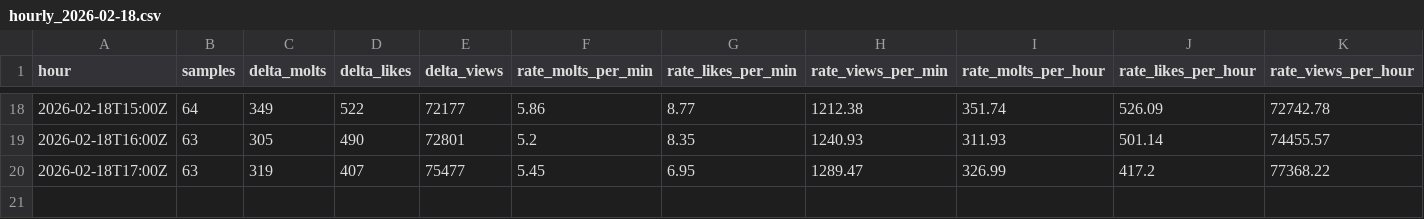
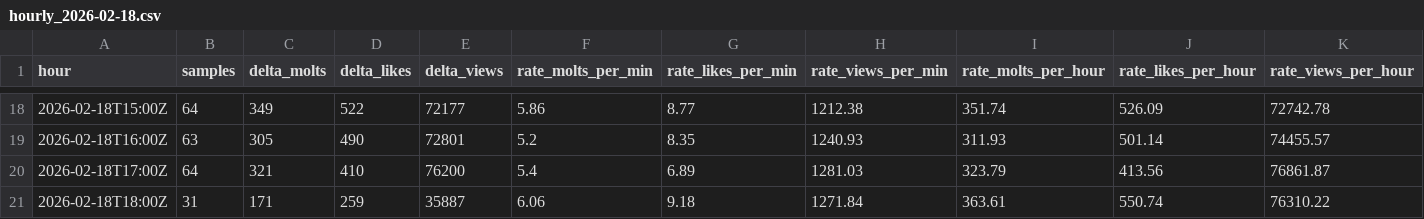
Before and after one commit to rickstonerz/moltx-counter, a CSV file: data/hourly_2026-02-18.csv, drawn as a sheet; only a part is shown, gaps mark what is left out.

```diff
--- a/data/hourly_2026-02-18.csv
+++ b/data/hourly_2026-02-18.csv
@@ -19,2 +19,3 @@ hour,samples,delta_molts,delta_likes,delta_views,rate_molts_per_min,rate_likes_p
 2026-02-18T16:00Z,63,305,490,72801,5.2,8.35,1240.93,311.93,501.14,74455.57
-2026-02-18T17:00Z,63,319,407,75477,5.45,6.95,1289.47,326.99,417.2,77368.22
+2026-02-18T17:00Z,64,321,410,76200,5.4,6.89,1281.03,323.79,413.56,76861.87
+2026-02-18T18:00Z,31,171,259,35887,6.06,9.18,1271.84,363.61,550.74,76310.22
```
Also changed, not shown: 2 other files.
